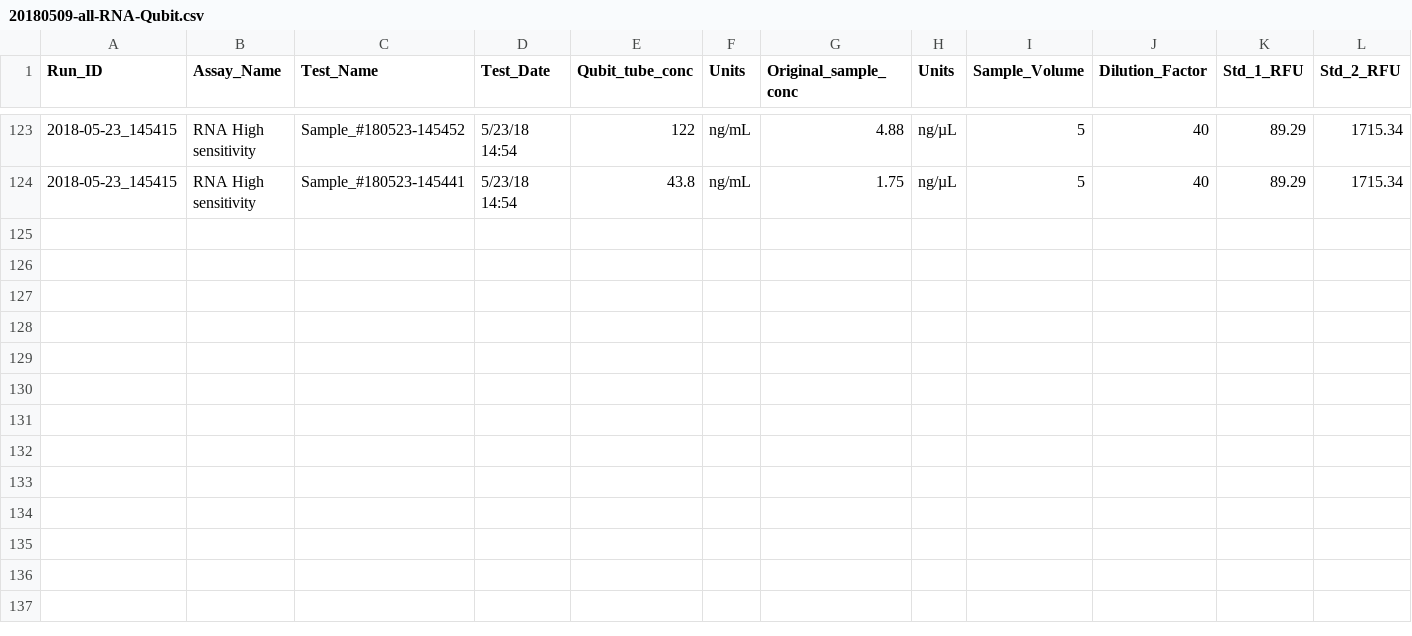
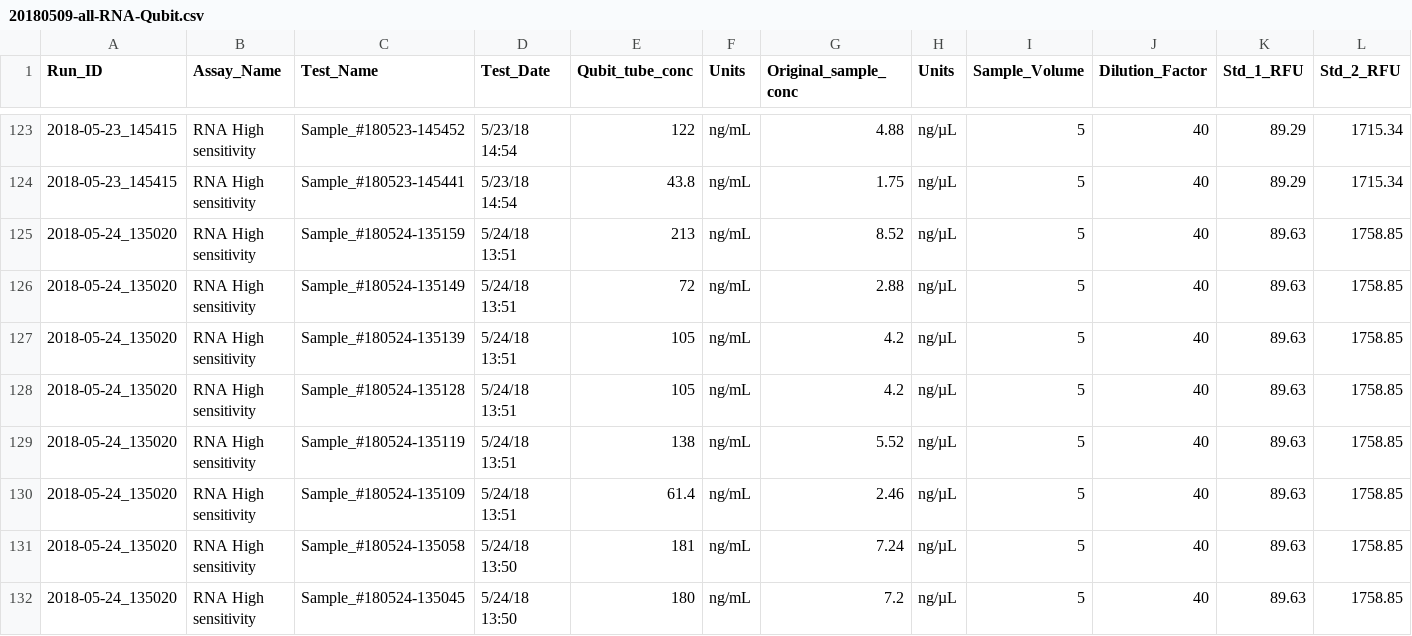
Before and after one commit to RobertsLab/project-crab, a CSV file: data/20180509-all-RNA-Qubit.csv, drawn as a sheet; only a part is shown, gaps mark what is left out; rows hold the shown columns only; the diff names each change by its address in the sheet, - before the commit and + after, or states it on an @@ line.

Commit message:
added round 1 of today's qubit

```diff
--- a/data/20180509-all-RNA-Qubit.csv
+++ b/data/20180509-all-RNA-Qubit.csv
+row 125: 2018-05-24_135020 | RNA High sensitivity | Sample_#180524-135159 | 5/24/18 13:51 | 213 | ng/mL | 8.52 | ng/µL | 5 | 40 | 89.63 | 1758.85
+row 126: 2018-05-24_135020 | RNA High sensitivity | Sample_#180524-135149 | 5/24/18 13:51 | 72 | ng/mL | 2.88 | ng/µL | 5 | 40 | 89.63 | 1758.85
+row 127: 2018-05-24_135020 | RNA High sensitivity | Sample_#180524-135139 | 5/24/18 13:51 | 105 | ng/mL | 4.2 | ng/µL | 5 | 40 | 89.63 | 1758.85
+row 128: 2018-05-24_135020 | RNA High sensitivity | Sample_#180524-135128 | 5/24/18 13:51 | 105 | ng/mL | 4.2 | ng/µL | 5 | 40 | 89.63 | 1758.85
+row 129: 2018-05-24_135020 | RNA High sensitivity | Sample_#180524-135119 | 5/24/18 13:51 | 138 | ng/mL | 5.52 | ng/µL | 5 | 40 | 89.63 | 1758.85
+row 130: 2018-05-24_135020 | RNA High sensitivity | Sample_#180524-135109 | 5/24/18 13:51 | 61.4 | ng/mL | 2.46 | ng/µL | 5 | 40 | 89.63 | 1758.85
+row 131: 2018-05-24_135020 | RNA High sensitivity | Sample_#180524-135058 | 5/24/18 13:50 | 181 | ng/mL | 7.24 | ng/µL | 5 | 40 | 89.63 | 1758.85
+row 132: 2018-05-24_135020 | RNA High sensitivity | Sample_#180524-135045 | 5/24/18 13:50 | 180 | ng/mL | 7.2 | ng/µL | 5 | 40 | 89.63 | 1758.85
```
